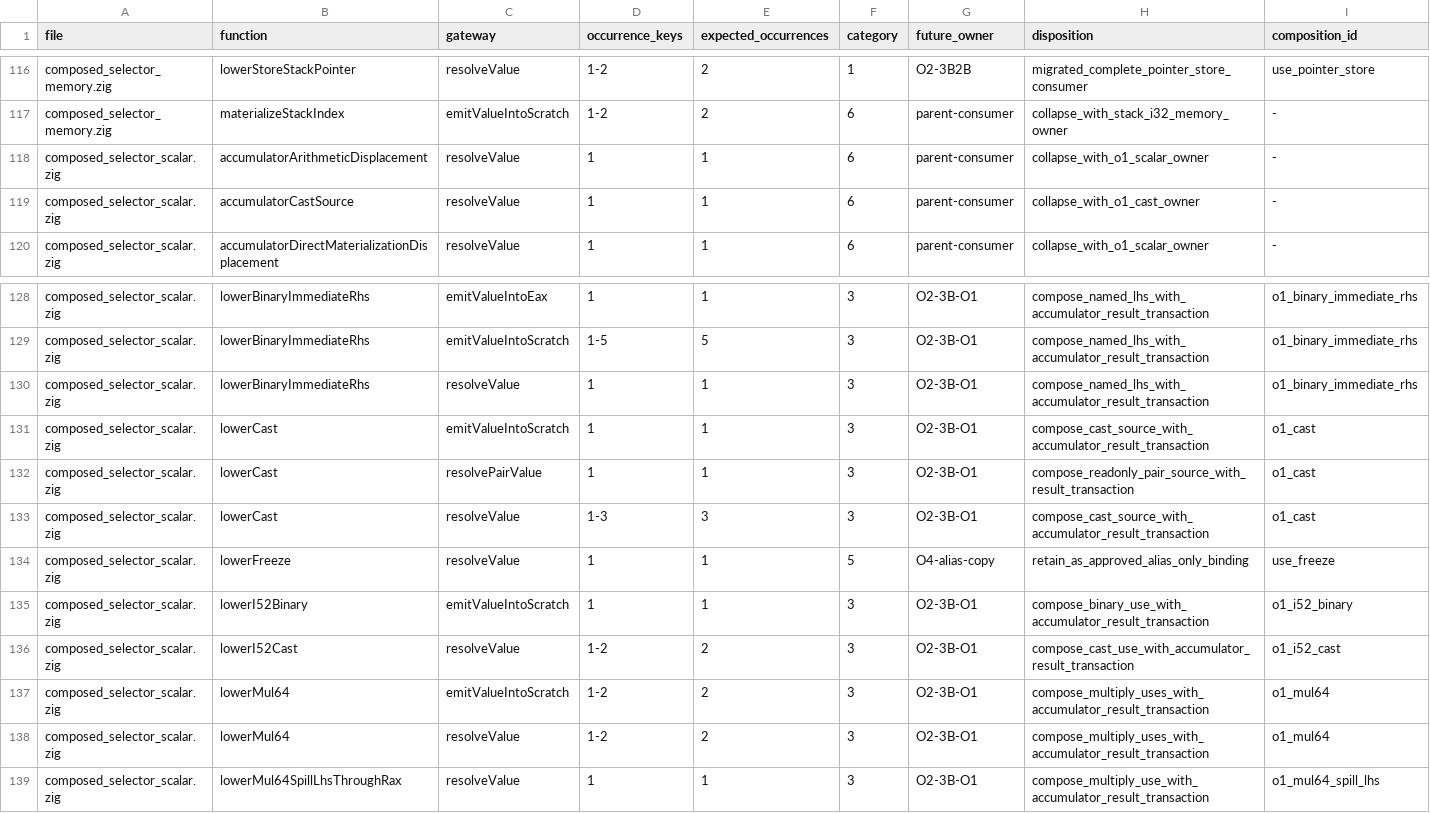
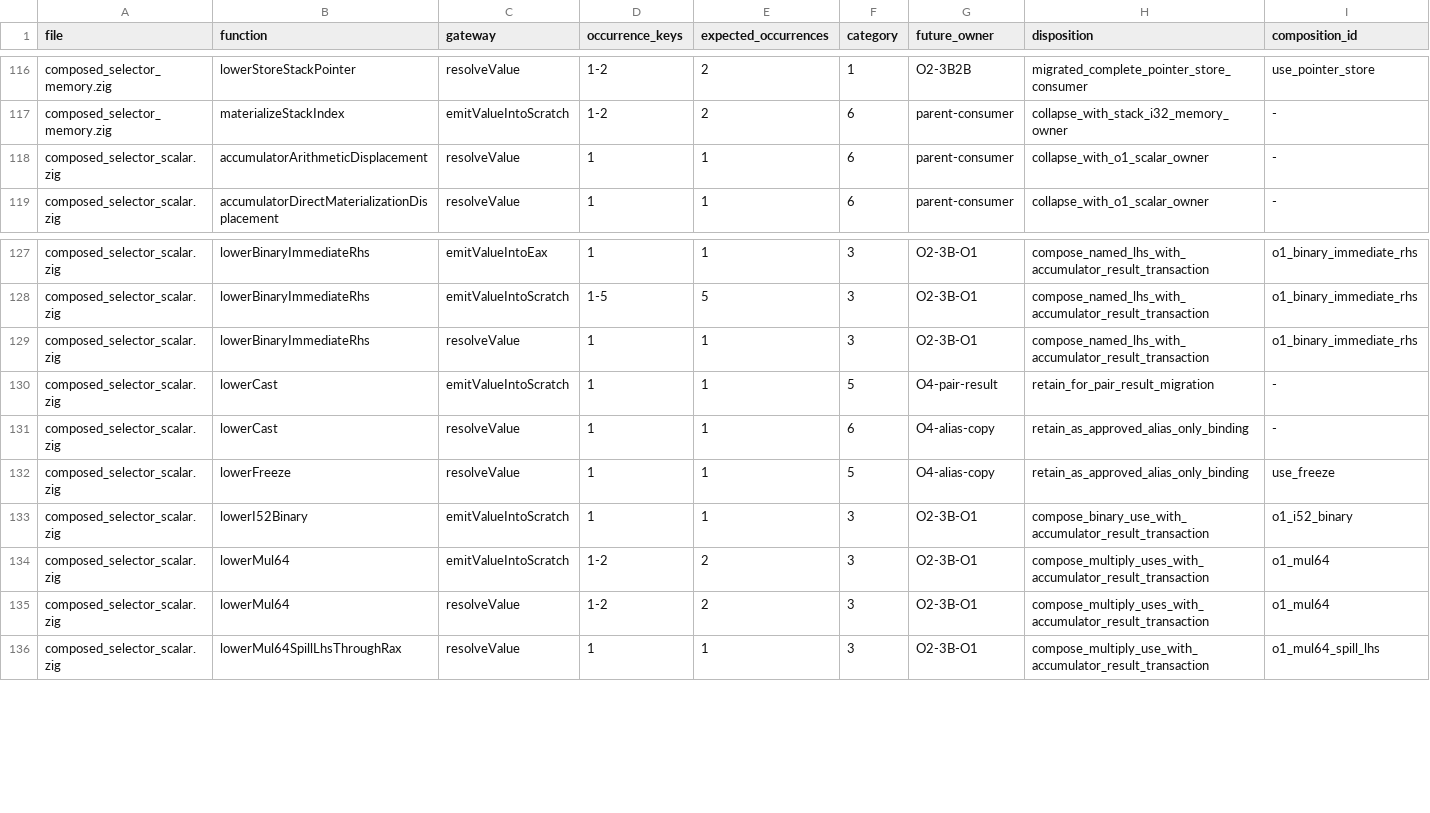
Before and after one commit to alogic0/z-llvm, a TSV file: docs/evidence/inbox84_o2_bypass_classification.tsv, drawn as a sheet; only a part is shown, gaps mark what is left out.

Commit message:
codegen: wire scalar cast value-use actions

```diff
--- a/docs/evidence/inbox84_o2_bypass_classification.tsv
+++ b/docs/evidence/inbox84_o2_bypass_classification.tsv
@@ -118,3 +118,2 @@ composed_selector_memory.zig	materializeStackIndex	emitValueIntoScratch	1-2	2	6
 composed_selector_scalar.zig	accumulatorArithmeticDisplacement	resolveValue	1	1	6	parent-consumer	collapse_with_o1_scalar_owner	-
-composed_selector_scalar.zig	accumulatorCastSource	resolveValue	1	1	6	parent-consumer	collapse_with_o1_cast_owner	-
 composed_selector_scalar.zig	accumulatorDirectMaterializationDisplacement	resolveValue	1	1	6	parent-consumer	collapse_with_o1_scalar_owner	-
@@ -130,8 +129,6 @@ composed_selector_scalar.zig	lowerBinaryImmediateRhs	emitValueIntoScratch	1-5	5
 composed_selector_scalar.zig	lowerBinaryImmediateRhs	resolveValue	1	1	3	O2-3B-O1	compose_named_lhs_with_accumulator_result_transaction	o1_binary_immediate_rhs
-composed_selector_scalar.zig	lowerCast	emitValueIntoScratch	1	1	3	O2-3B-O1	compose_cast_source_with_accumulator_result_transaction	o1_cast
-composed_selector_scalar.zig	lowerCast	resolvePairValue	1	1	3	O2-3B-O1	compose_readonly_pair_source_with_result_transaction	o1_cast
-composed_selector_scalar.zig	lowerCast	resolveValue	1-3	3	3	O2-3B-O1	compose_cast_source_with_accumulator_result_transaction	o1_cast
+composed_selector_scalar.zig	lowerCast	emitValueIntoScratch	1	1	5	O4-pair-result	retain_for_pair_result_migration	-
+composed_selector_scalar.zig	lowerCast	resolveValue	1	1	6	O4-alias-copy	retain_as_approved_alias_only_binding	-
 composed_selector_scalar.zig	lowerFreeze	resolveValue	1	1	5	O4-alias-copy	retain_as_approved_alias_only_binding	use_freeze
 composed_selector_scalar.zig	lowerI52Binary	emitValueIntoScratch	1	1	3	O2-3B-O1	compose_binary_use_with_accumulator_result_transaction	o1_i52_binary
-composed_selector_scalar.zig	lowerI52Cast	resolveValue	1-2	2	3	O2-3B-O1	compose_cast_use_with_accumulator_result_transaction	o1_i52_cast
 composed_selector_scalar.zig	lowerMul64	emitValueIntoScratch	1-2	2	3	O2-3B-O1	compose_multiply_uses_with_accumulator_result_transaction	o1_mul64
```
Also changed, not shown: docs/evidence/inbox81_o2_resolution_materialization_bypasses.tsv, 6 other files.
